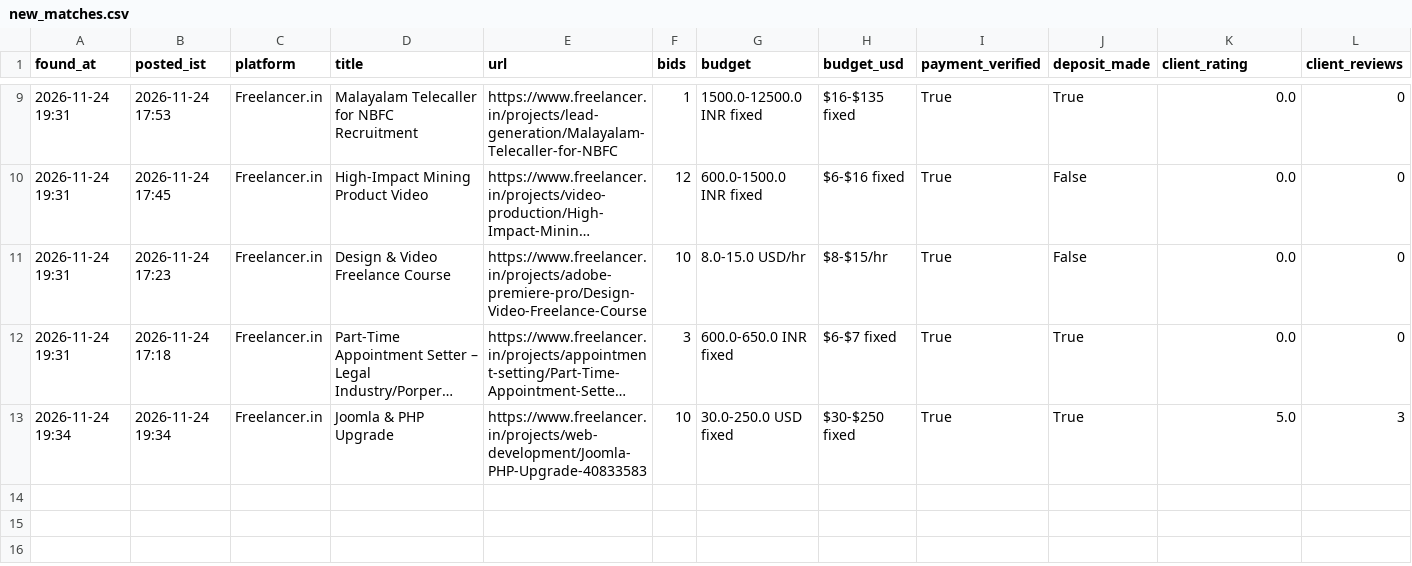
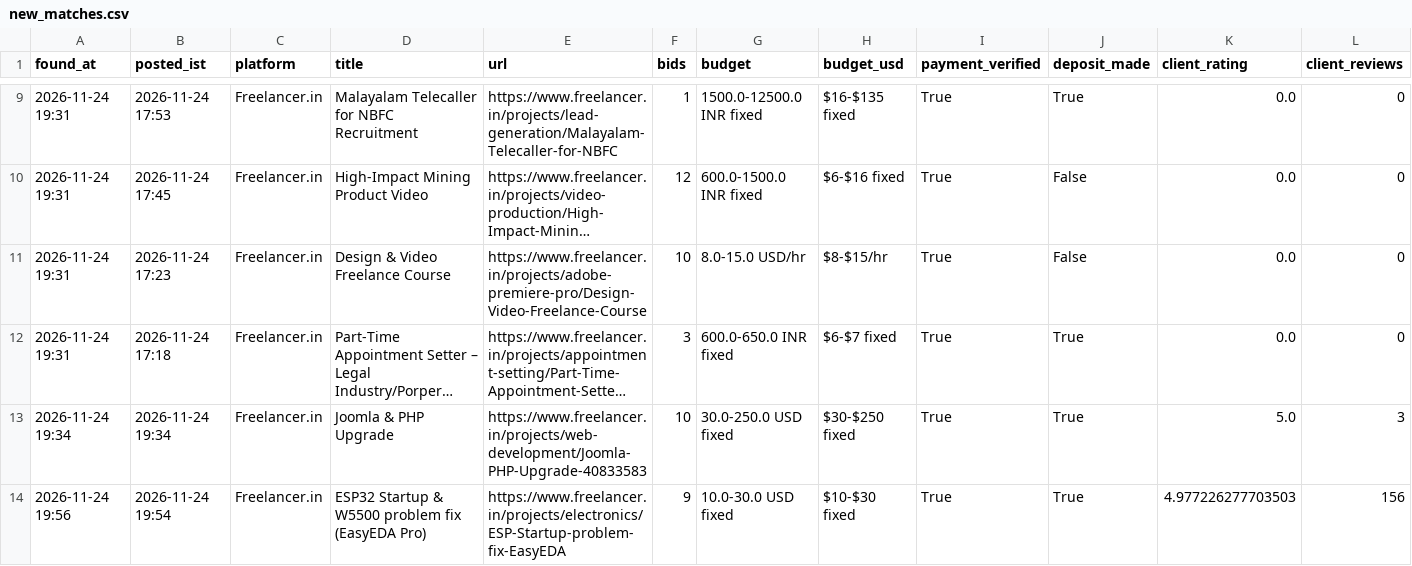
Before and after one commit to vinay2210974/freelance-gig-scanner, a CSV file: new_matches.csv, drawn as a sheet; only a part is shown, gaps mark what is left out; long unchanged cells end in …; rows hold the shown columns only; the diff names each change by its address in the sheet, - before the commit and + after, or states it on an @@ line.

```diff
--- a/new_matches.csv
+++ b/new_matches.csv
+row 14: 2026-11-24 19:56 | 2026-11-24 19:54 | Freelancer.in | ESP32 Startup & W5500 problem fix (EasyEDA Pro) | https://www.freelancer.in/projects/electronics/ESP-Startup-problem-fix-EasyEDA | 9 | 10.0-30.0 USD fixed | $10-$30 fixed | True | True | 4.977226277703503 | 156
```
Also changed, not shown: 3 other files.
